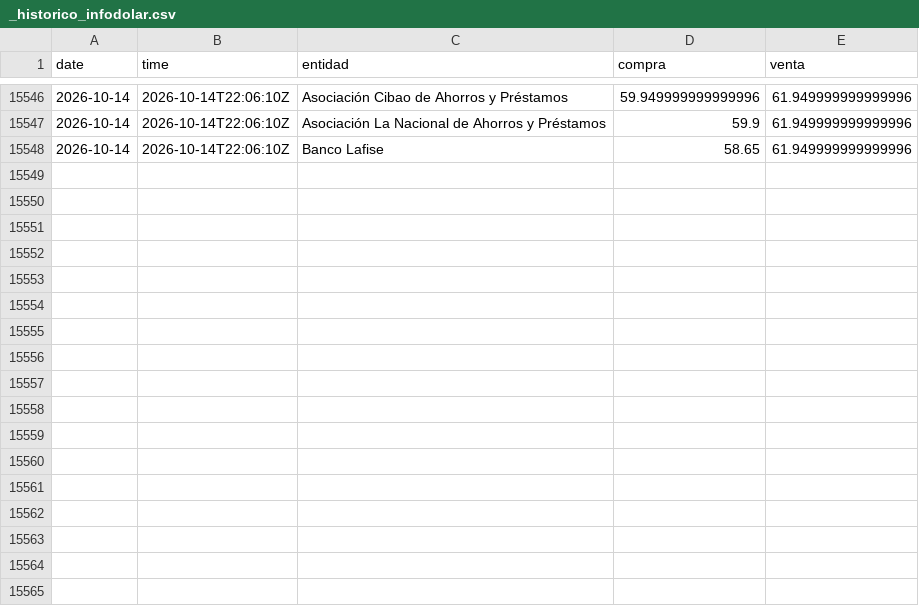
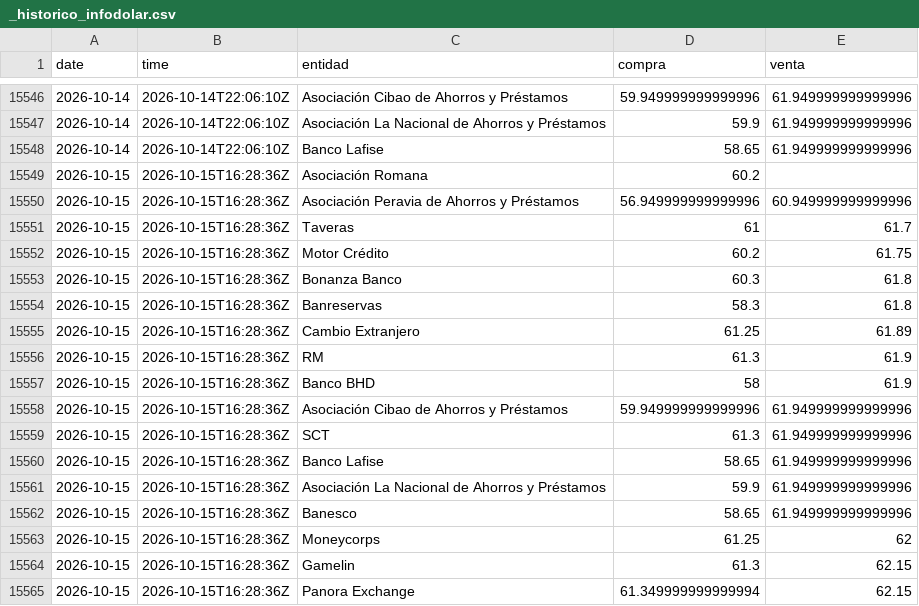
Before and after one commit to emilarmando03/webscraping-tc2, a CSV file: data/infodolar/_historico_infodolar.csv, drawn as a sheet; only a part is shown, gaps mark what is left out.

```diff
--- a/data/infodolar/_historico_infodolar.csv
+++ b/data/infodolar/_historico_infodolar.csv
@@ -15548 +15548,18 @@ date,time,entidad,compra,venta
 2026-10-14,2026-10-14T22:06:10Z,Banco Lafise,58.65,61.949999999999996
+2026-10-15,2026-10-15T16:28:36Z,Asociación Romana,60.2,
+2026-10-15,2026-10-15T16:28:36Z,Asociación Peravia de Ahorros y Préstamos,56.949999999999996,60.949999999999996
+2026-10-15,2026-10-15T16:28:36Z,Taveras,61,61.7
+2026-10-15,2026-10-15T16:28:36Z,Motor Crédito,60.2,61.75
+2026-10-15,2026-10-15T16:28:36Z,Bonanza Banco,60.3,61.8
+2026-10-15,2026-10-15T16:28:36Z,Banreservas,58.3,61.8
+2026-10-15,2026-10-15T16:28:36Z,Cambio Extranjero,61.25,61.89
+2026-10-15,2026-10-15T16:28:36Z,RM,61.3,61.9
+2026-10-15,2026-10-15T16:28:36Z,Banco BHD,58,61.9
+2026-10-15,2026-10-15T16:28:36Z,Asociación Cibao de Ahorros y Préstamos,59.949999999999996,61.949999999999996
+2026-10-15,2026-10-15T16:28:36Z,SCT,61.3,61.949999999999996
+2026-10-15,2026-10-15T16:28:36Z,Banco Lafise,58.65,61.949999999999996
+2026-10-15,2026-10-15T16:28:36Z,Asociación La Nacional de Ahorros y Préstamos,59.9,61.949999999999996
+2026-10-15,2026-10-15T16:28:36Z,Banesco,58.65,61.949999999999996
+2026-10-15,2026-10-15T16:28:36Z,Moneycorps,61.25,62
+2026-10-15,2026-10-15T16:28:36Z,Gamelin,61.3,62.15
+2026-10-15,2026-10-15T16:28:36Z,Panora Exchange,61.349999999999994,62.15
```
Also changed, not shown: data/from_banks/_historico_from_banks.csv, 8 other files.
